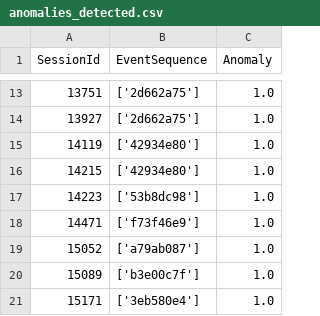
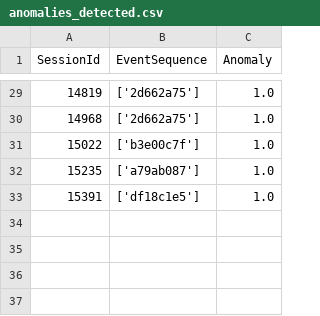
Before and after one commit to ducndc/Rust-tutorial, a CSV file: loganalysis/results/anomalies_detected.csv, drawn as a sheet; only a part is shown, gaps mark what is left out; the diff covers the shown part only.

```diff
--- a/loganalysis/results/anomalies_detected.csv
+++ b/loganalysis/results/anomalies_detected.csv
@@ -13,9 +29,5 @@ SessionId,EventSequence,Anomaly
-13751,['2d662a75'],1.0
-13927,['2d662a75'],1.0
-14119,['42934e80'],1.0
-14215,['42934e80'],1.0
-14223,['53b8dc98'],1.0
-14471,['f73f46e9'],1.0
-15052,['a79ab087'],1.0
-15089,['b3e00c7f'],1.0
-15171,['3eb580e4'],1.0
+14819,['2d662a75'],1.0
+14968,['2d662a75'],1.0
+15022,['b3e00c7f'],1.0
+15235,['a79ab087'],1.0
+15391,['df18c1e5'],1.0
```
Also changed, not shown: 21 added rows, 5 removed rows and 6 edited cells elsewhere in this file, loganalysis/results/anomalous_events_with_templates.csv, 2 other files.
